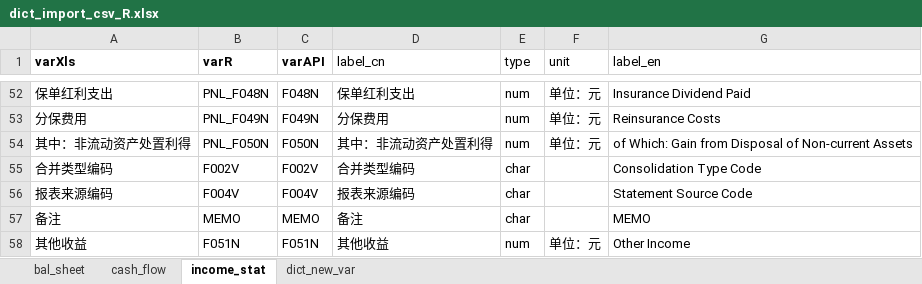
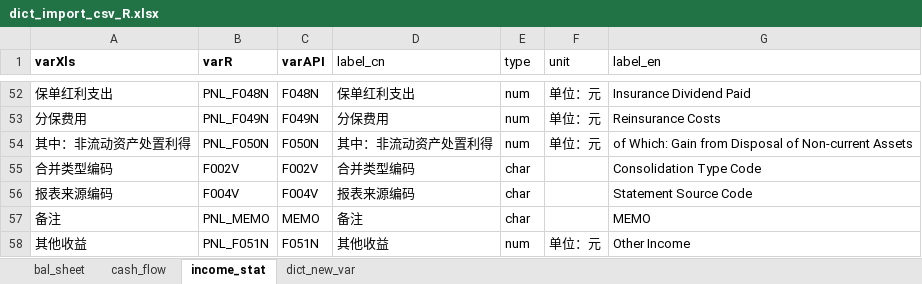
Before and after one commit to IceCreammm/Analy_Finan_Report, an Excel workbook: DATA/dict_import_csv_R.xlsx, sheet income_stat, drawn as a sheet; only a part is shown, gaps mark what is left out; values as stored, in another font and other column widths than the file's, no borders; the diff names each change by its address in the sheet, - before the commit and + after, or states it on an @@ line.

```diff
--- a/DATA/dict_import_csv_R.xlsx (sheet income_stat)
+++ b/DATA/dict_import_csv_R.xlsx (sheet income_stat)
-B57 (varR): MEMO
+B57 (varR): PNL_MEMO
-B58 (varR): F051N
+B58 (varR): PNL_F051N
```
Also changed, not shown: sheet cash_flow, sheet bal_sheet, 10 other files.
